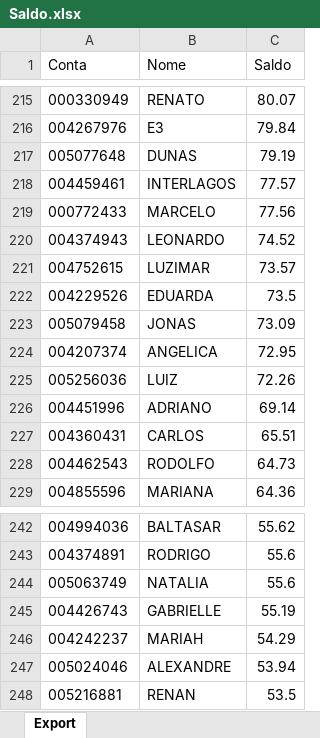
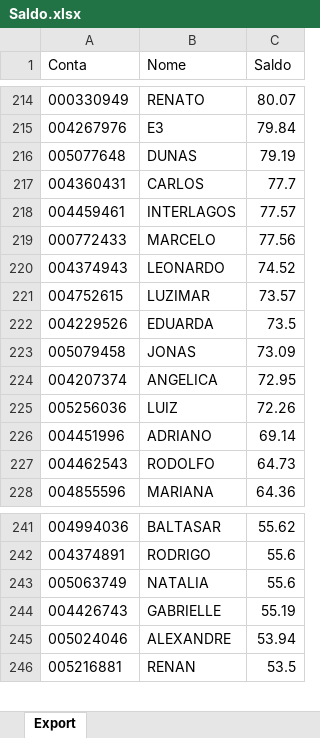
Before and after one commit to bluemetrixgit/Mesa_de_operacao, an Excel workbook: Saldo.xlsx, sheet Export, drawn as a sheet; only a part is shown, gaps mark what is left out; values as stored, in another font and other column widths than the file's, no borders; removed rows and columns are numbered as before the commit, all else as after; the diff covers the shown part only; the diff names each change by its address in the sheet, - before the commit and + after, or states it on an @@ line.

```diff
--- a/Saldo.xlsx (sheet Export)
+++ b/Saldo.xlsx (sheet Export)
+row 217: 004360431 | CARLOS | 77.7
-row 227: 004360431 | CARLOS | 65.51
-row 246: 004242237 | MARIAH | 54.29
```
Also changed, not shown: 6 added rows and 7 removed rows elsewhere in this sheet.
